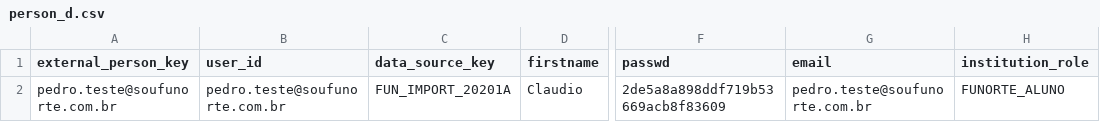
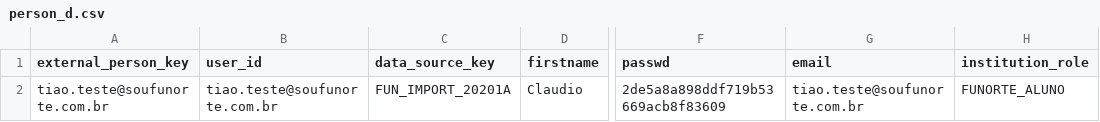
Before and after one commit to victor-sales/Integracao-Blackboard-Curl, a CSV file: arquivos/funorte_moc/person_d.csv, drawn as a sheet; only a part is shown, gaps mark what is left out; the diff names each change by its address in the sheet, - before the commit and + after, or states it on an @@ line.

Commit message:
Att validação arq e validação email

```diff
--- a/arquivos/funorte_moc/person_d.csv
+++ b/arquivos/funorte_moc/person_d.csv
-A2 (external_person_key): pedro.teste@soufunorte.com.br
+A2 (external_person_key): tiao.teste@soufunorte.com.br
-B2 (user_id): pedro.teste@soufunorte.com.br
+B2 (user_id): tiao.teste@soufunorte.com.br
-G2 (email): pedro.teste@soufunorte.com.br
+G2 (email): tiao.teste@soufunorte.com.br
```
Also changed, not shown: 8 other files.
